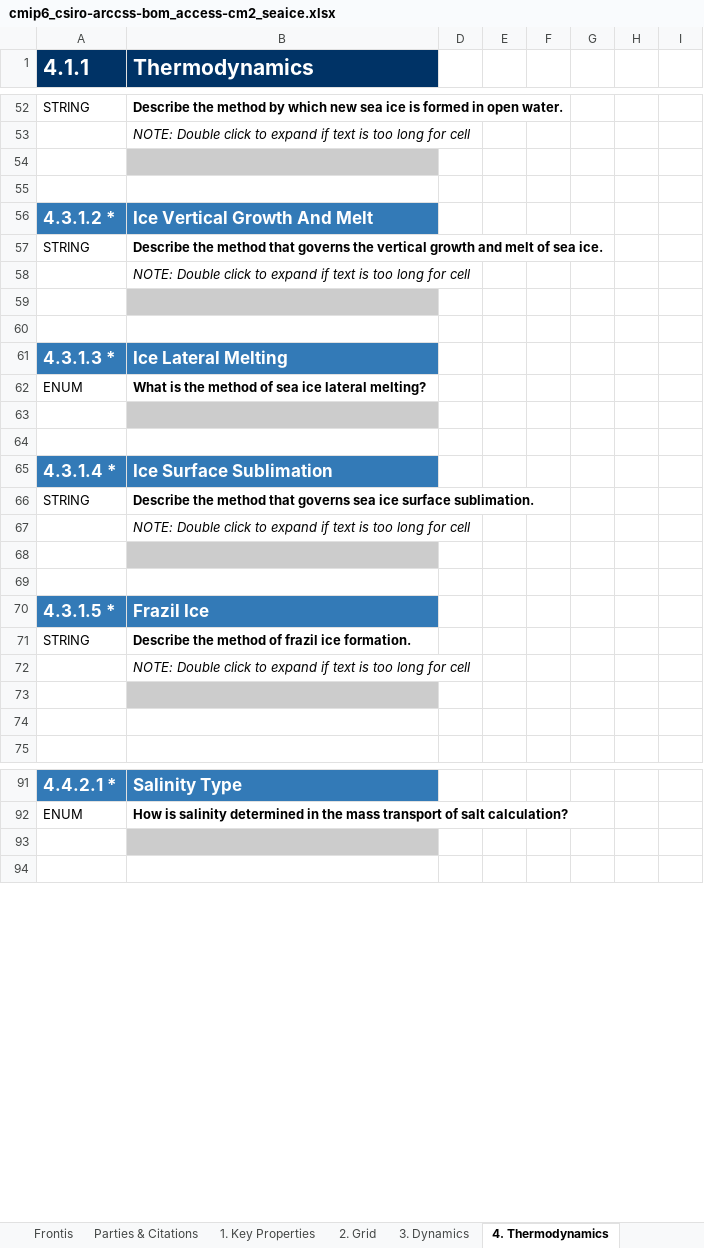
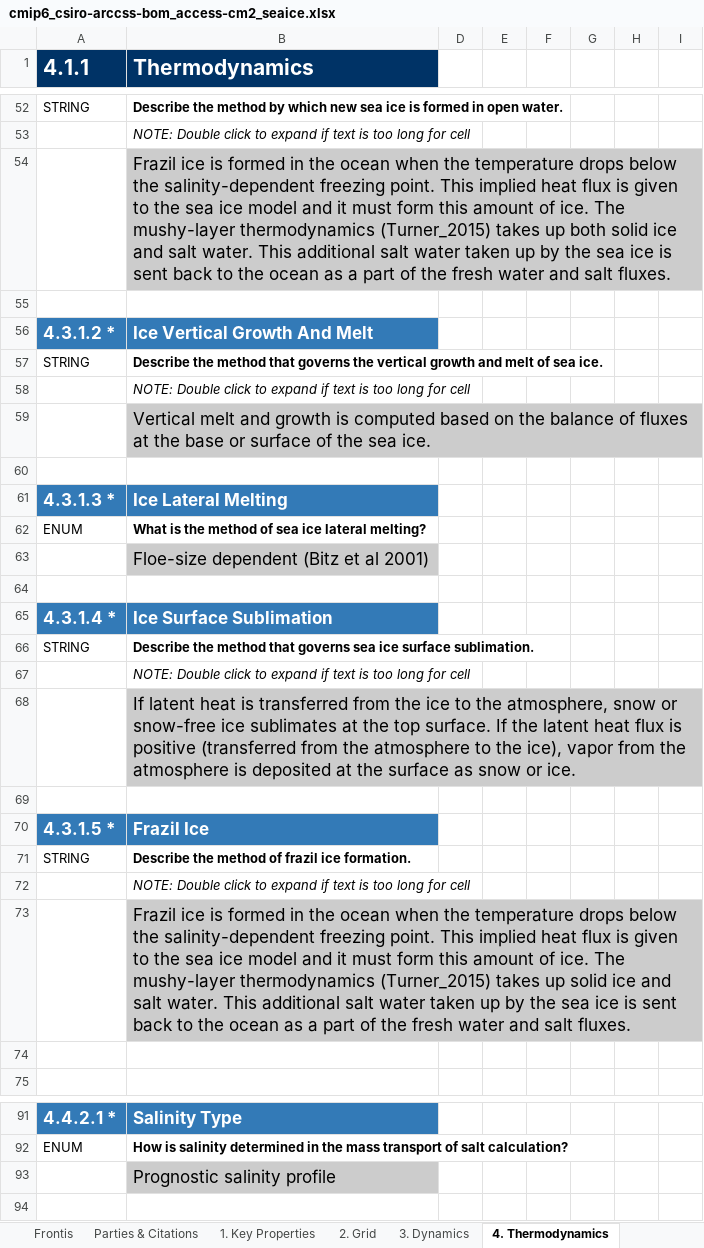
Before and after one commit to ES-DOC-INSTITUTIONAL/csiro-arccss-bom, an Excel workbook: cmip6/models/access-cm2/cmip6_csiro-arccss-bom_access-cm2_seaice.xlsx, sheet 4. Thermodynamics, drawn as a sheet; only a part is shown, gaps mark what is left out; values as stored, in another font and other column widths than the file's, no borders; the diff covers the shown part only; the diff names each change by its address in the sheet, - before the commit and + after, or states it on an @@ line.

```diff
--- a/cmip6/models/access-cm2/cmip6_csiro-arccss-bom_access-cm2_seaice.xlsx (sheet 4. Thermodynamics)
+++ b/cmip6/models/access-cm2/cmip6_csiro-arccss-bom_access-cm2_seaice.xlsx (sheet 4. Thermodynamics)
-B54 (Thermodynamics): (empty)
+B54 (Thermodynamics): Frazil ice is formed in the ocean when the temperature drops below the salinity-dependent freezing point. This implied heat flux is given to the sea ice model and it must form this amount of ice. The mushy-layer thermodynamics (Turner_2015) takes up both solid ice and salt water. This additional salt water taken up by the sea ice is sent back to the ocean as a part of the fresh water and salt fluxes.
-B59 (Thermodynamics): (empty)
+B59 (Thermodynamics): Vertical melt and growth is computed based on the balance of fluxes at the base or surface of the sea ice.
-B63 (Thermodynamics): (empty)
+B63 (Thermodynamics): Floe-size dependent (Bitz et al 2001)
-B68 (Thermodynamics): (empty)
+B68 (Thermodynamics): If latent heat is transferred from the ice to the atmosphere, snow or snow-free ice sublimates at the top surface. If the latent heat flux is positive (transferred from the atmosphere to the ice), vapor from the atmosphere is deposited at the surface as snow or ice.
-B73 (Thermodynamics): (empty)
+B73 (Thermodynamics): Frazil ice is formed in the ocean when the temperature drops below the salinity-dependent freezing point. This implied heat flux is given to the sea ice model and it must form this amount of ice. The mushy-layer thermodynamics (Turner_2015) takes up solid ice and salt water. This additional salt water taken up by the sea ice is sent back to the ocean as a part of the fresh water and salt fluxes.
-B93 (Thermodynamics): (empty)
+B93 (Thermodynamics): Prognostic salinity profile
```
Also changed, not shown: 22 edited cells elsewhere in this sheet, sheet 1. Key Properties, sheet 2. Grid, sheet 3. Dynamics, sheet 5. Radiative Processes, 1 other file.
